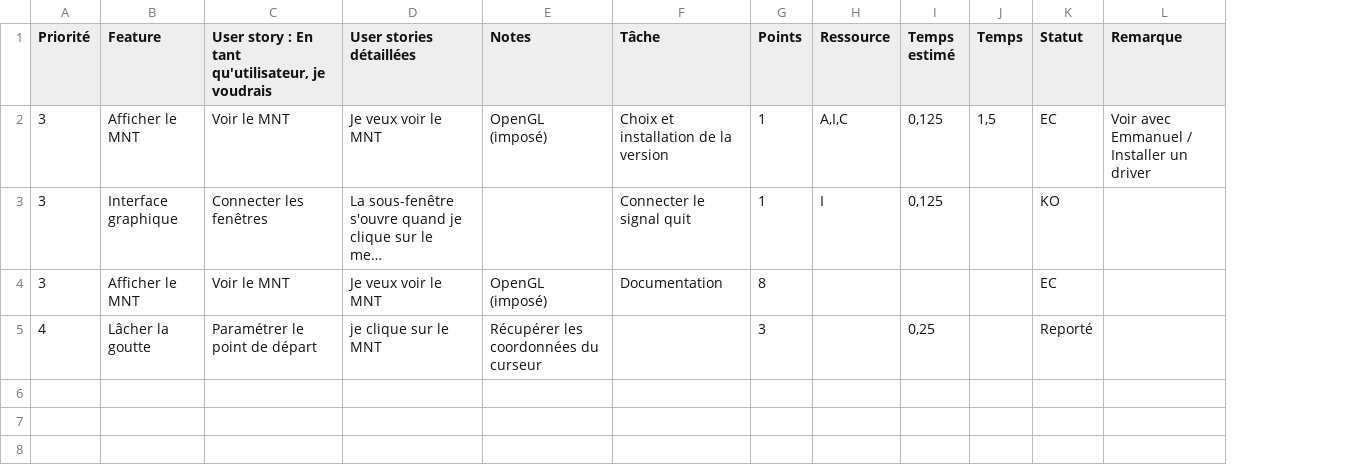
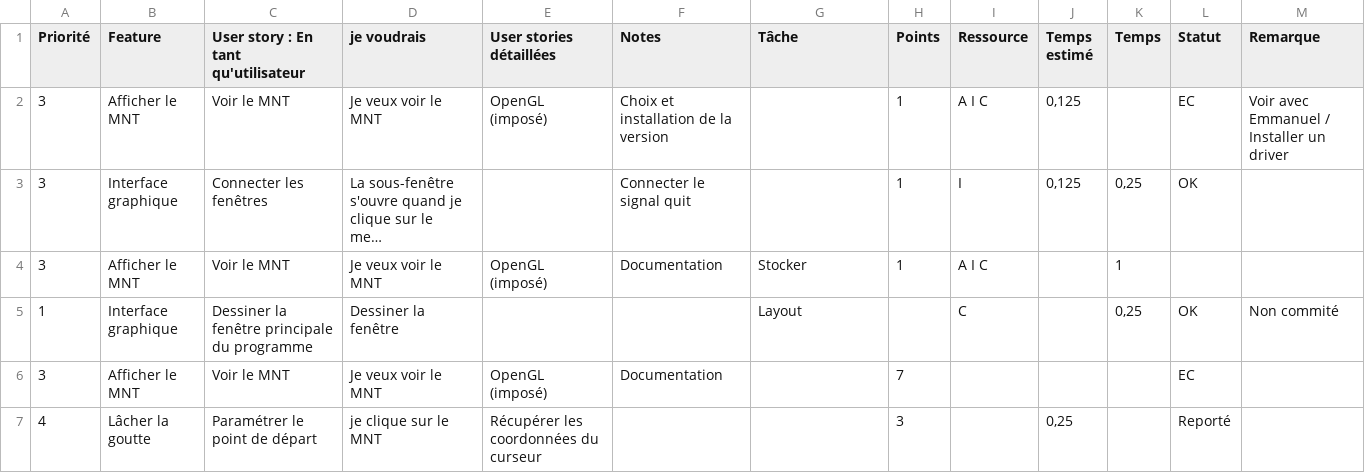
Before and after one commit to clemousse/megafi, a CSV file: proj/sp4.csv, drawn as a sheet; long unchanged cells end in …; addresses are those after the commit; the diff names each change by its address in the sheet, - before the commit and + after, or states it on an @@ line.

```diff
--- a/proj/sp4.csv
+++ b/proj/sp4.csv
+column F (Notes), rows 2-3: Choix et installation de la version | Connecter le signal quit; row 6: Documentation
-C1: User story : En tant qu'utilisateur, je voudrais
+C1: User story : En tant qu'utilisateur
-D1: User stories détaillées
+D1: je voudrais
-E1: Notes
+E1: User stories détaillées
-G2 (Tâche): Choix et installation de la version
+G2 (Tâche): (empty)
-I2 (Ressource): A,I,C
+I2 (Ressource): A I C
-K2 (Temps): 1,5
+K2 (Temps): (empty)
-G3 (Tâche): Connecter le signal quit
+G3 (Tâche): (empty)
-K3 (Temps): (empty)
+K3 (Temps): 0,25
-L3 (Statut): KO
+L3 (Statut): OK
+row 4: 3 | Afficher le MNT | Voir le MNT | Je veux voir le MNT | OpenGL (imposé) | Documentation | Stocker | 1 | A I C |  | 1
+row 5: 1 | Interface graphique | Dessiner la fenêtre principale du programme | Dessiner la fenêtre |  |  | Layout |  | C |  | 0,25 | OK | Non commité
-G6 (Tâche): Documentation
+G6 (Tâche): (empty)
-H6 (Points): 8
+H6 (Points): 7
```
Also changed, not shown: 3 other files.
